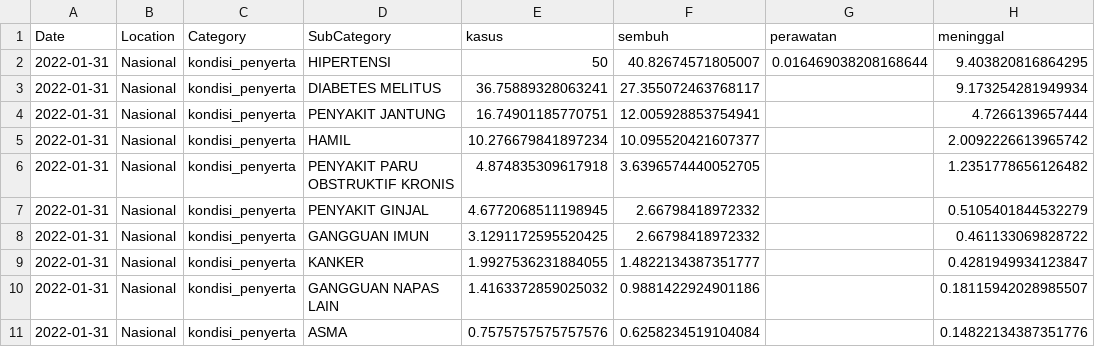
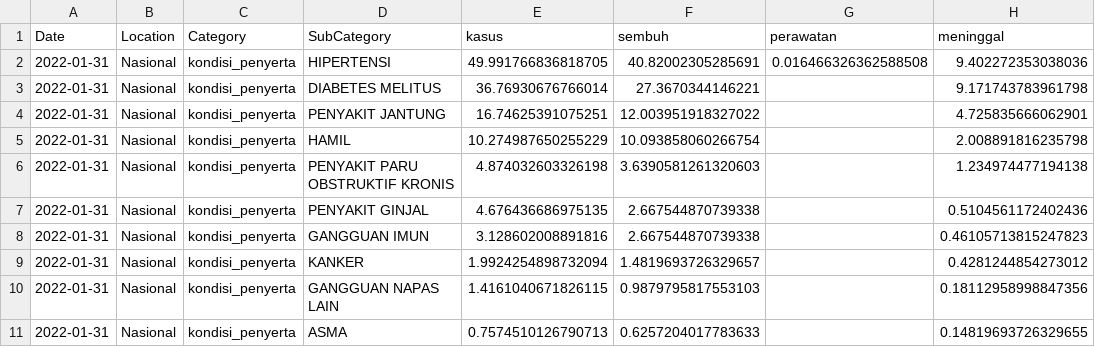
Before and after one commit to erlange/INACOVID, a CSV file: data/csv/cat.natl.csv, drawn as a sheet; only a part is shown; the diff covers the shown part only.

```diff
--- a/data/csv/cat.natl.csv
+++ b/data/csv/cat.natl.csv
@@ -1,11 +1,11 @@
 "Date","Location","Category","SubCategory","kasus","sembuh","perawatan","meninggal"
-"2022-01-31","Nasional","kondisi_penyerta","HIPERTENSI",50,40.82674571805007,0.016469038208168644,9.403820816864295
-"2022-01-31","Nasional","kondisi_penyerta","DIABETES MELITUS",36.75889328063241,27.355072463768117,,9.173254281949934
-"2022-01-31","Nasional","kondisi_penyerta","PENYAKIT JANTUNG",16.74901185770751,12.005928853754941,,4.7266139657444
-"2022-01-31","Nasional","kondisi_penyerta","HAMIL",10.276679841897234,10.095520421607377,,2.0092226613965742
-"2022-01-31","Nasional","kondisi_penyerta","PENYAKIT PARU OBSTRUKTIF KRONIS",4.874835309617918,3.6396574440052705,,1.2351778656126482
-"2022-01-31","Nasional","kondisi_penyerta","PENYAKIT GINJAL",4.6772068511198945,2.66798418972332,,0.5105401844532279
-"2022-01-31","Nasional","kondisi_penyerta","GANGGUAN IMUN",3.1291172595520425,2.66798418972332,,0.461133069828722
-"2022-01-31","Nasional","kondisi_penyerta","KANKER",1.9927536231884055,1.4822134387351777,,0.4281949934123847
-"2022-01-31","Nasional","kondisi_penyerta","GANGGUAN NAPAS LAIN",1.4163372859025032,0.9881422924901186,,0.18115942028985507
-"2022-01-31","Nasional","kondisi_penyerta","ASMA",0.7575757575757576,0.6258234519104084,,0.14822134387351776
+"2022-01-31","Nasional","kondisi_penyerta","HIPERTENSI",49.991766836818705,40.82002305285691,0.016466326362588508,9.402272353038036
+"2022-01-31","Nasional","kondisi_penyerta","DIABETES MELITUS",36.76930676766014,27.3670344146221,,9.171743783961798
+"2022-01-31","Nasional","kondisi_penyerta","PENYAKIT JANTUNG",16.74625391075251,12.003951918327022,,4.725835666062901
+"2022-01-31","Nasional","kondisi_penyerta","HAMIL",10.274987650255229,10.093858060266754,,2.008891816235798
+"2022-01-31","Nasional","kondisi_penyerta","PENYAKIT PARU OBSTRUKTIF KRONIS",4.874032603326198,3.6390581261320603,,1.234974477194138
+"2022-01-31","Nasional","kondisi_penyerta","PENYAKIT GINJAL",4.676436686975135,2.667544870739338,,0.5104561172402436
+"2022-01-31","Nasional","kondisi_penyerta","GANGGUAN IMUN",3.128602008891816,2.667544870739338,,0.46105713815247823
+"2022-01-31","Nasional","kondisi_penyerta","KANKER",1.9924254898732094,1.4819693726329657,,0.4281244854273012
+"2022-01-31","Nasional","kondisi_penyerta","GANGGUAN NAPAS LAIN",1.4161040671826115,0.9879795817553103,,0.18112958998847356
+"2022-01-31","Nasional","kondisi_penyerta","ASMA",0.7574510126790713,0.6257204017783633,,0.14819693726329655
```
Also changed, not shown: 75 edited cells elsewhere in this file, data/csv/cat.prov.csv, 7 other files.
